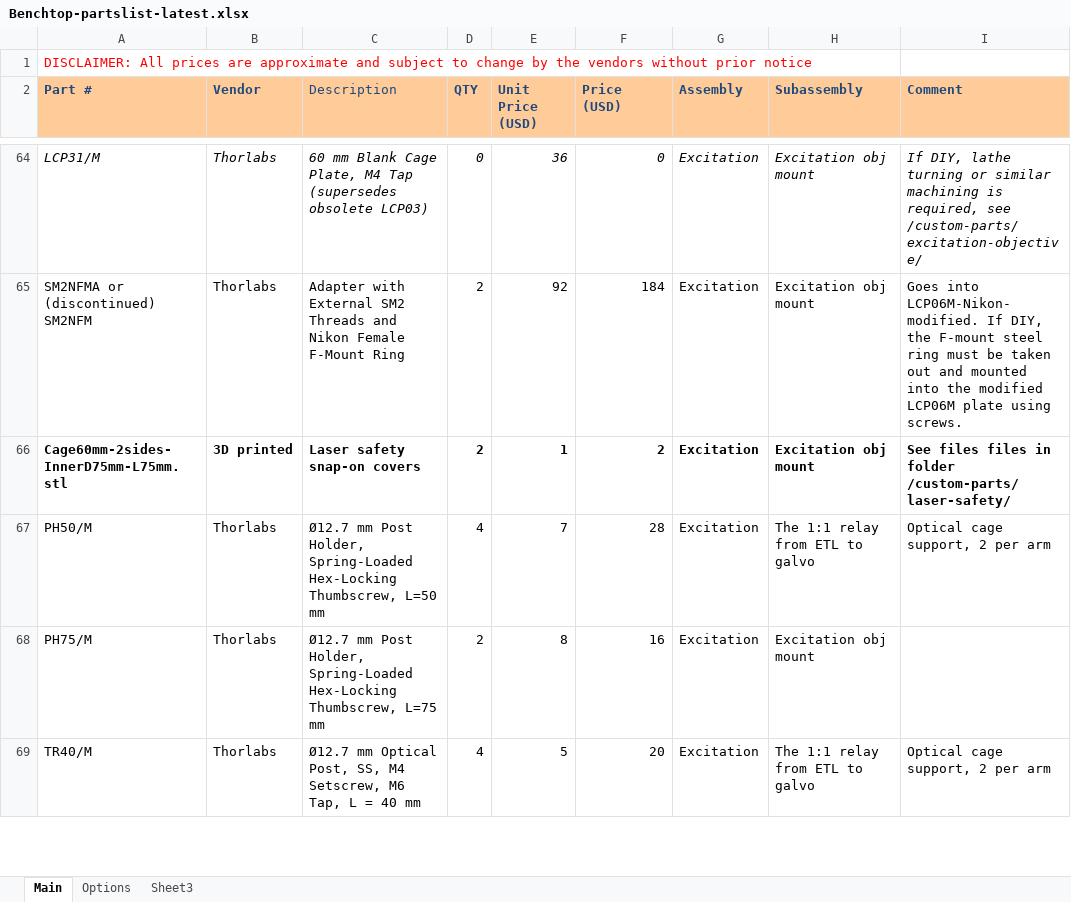
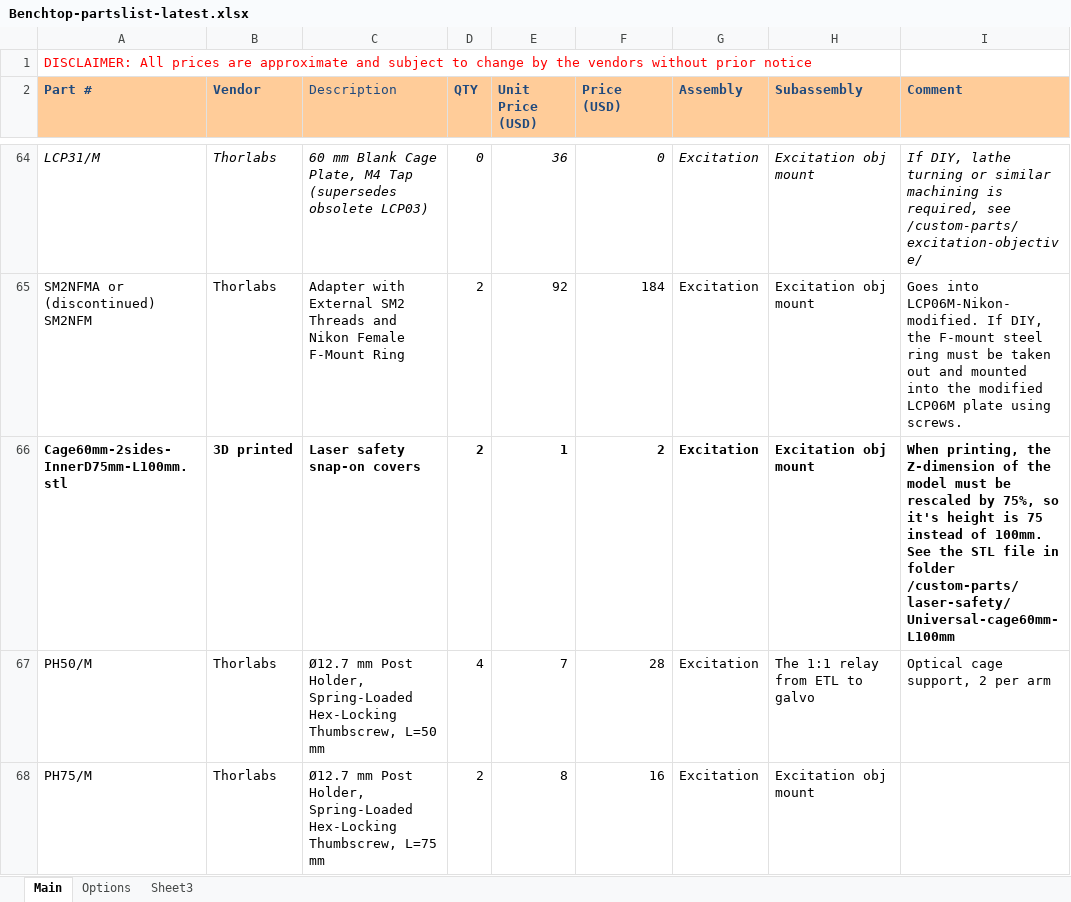
Before and after one commit to mesoSPIM/benchtop-hardware, an Excel workbook: Benchtop/parts-list/Benchtop-partslist-latest.xlsx, sheet Main, drawn as a sheet; only a part is shown, gaps mark what is left out; the shorter side is filled out with more unchanged rows; values as stored, in another font and other column widths than the file's, no borders; the diff names each change by its address in the sheet, - before the commit and + after, or states it on an @@ line.

Commit message:
fix: 3D printing instructions for laser cover.

```diff
--- a/Benchtop/parts-list/Benchtop-partslist-latest.xlsx (sheet Main)
+++ b/Benchtop/parts-list/Benchtop-partslist-latest.xlsx (sheet Main)
-A66 (Part #): Cage60mm-2sides-InnerD75mm-L75mm.stl
+A66 (Part #): Cage60mm-2sides-InnerD75mm-L100mm.stl
-I66 (Comment): See files files in folder /custom-parts/laser-safety/
+I66 (Comment): When printing, the Z-dimension of the model must be rescaled by 75%, so it's height is 75 instead of 100mm. See the STL file in folder /custom-parts/laser-safety/Universal-cage60mm-L100mm
```
